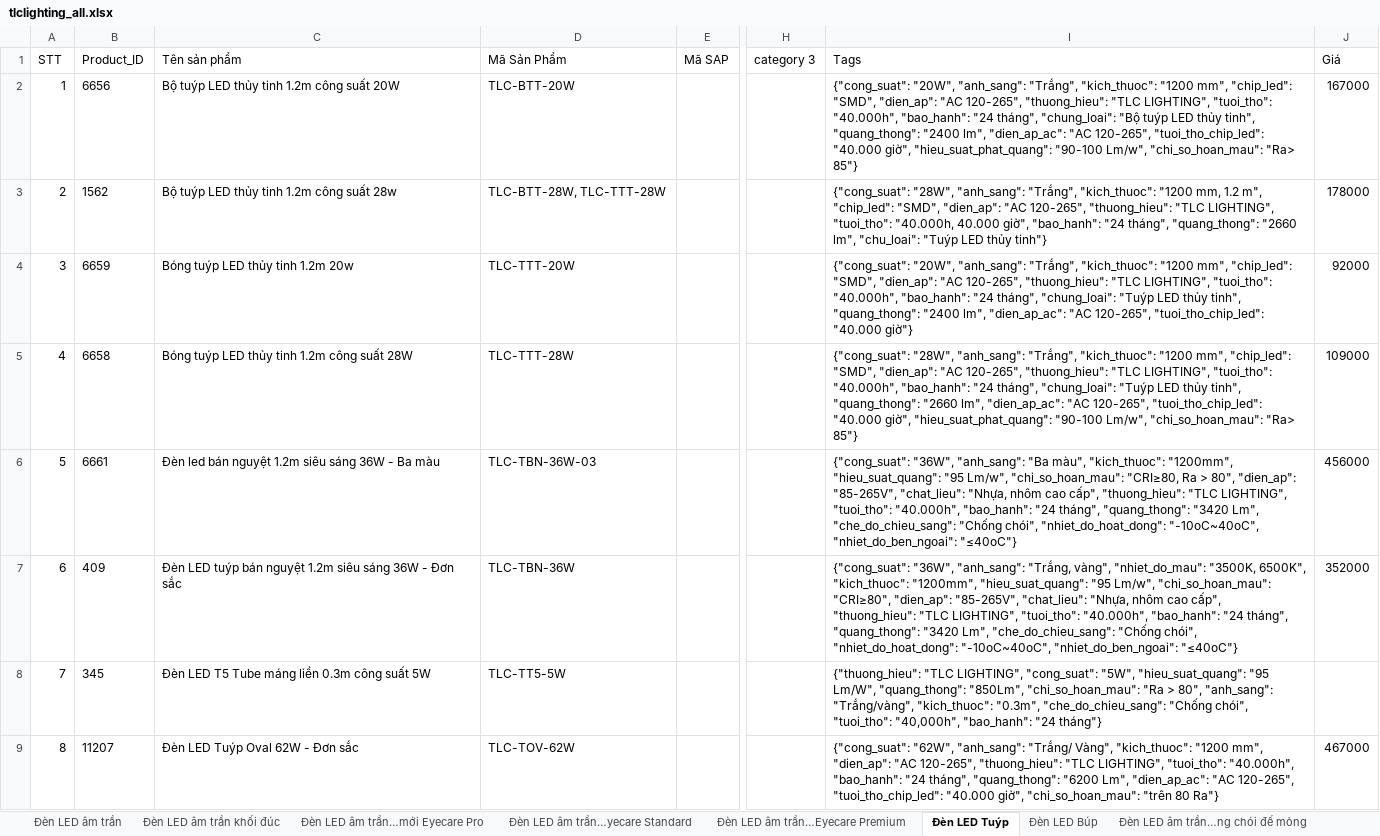
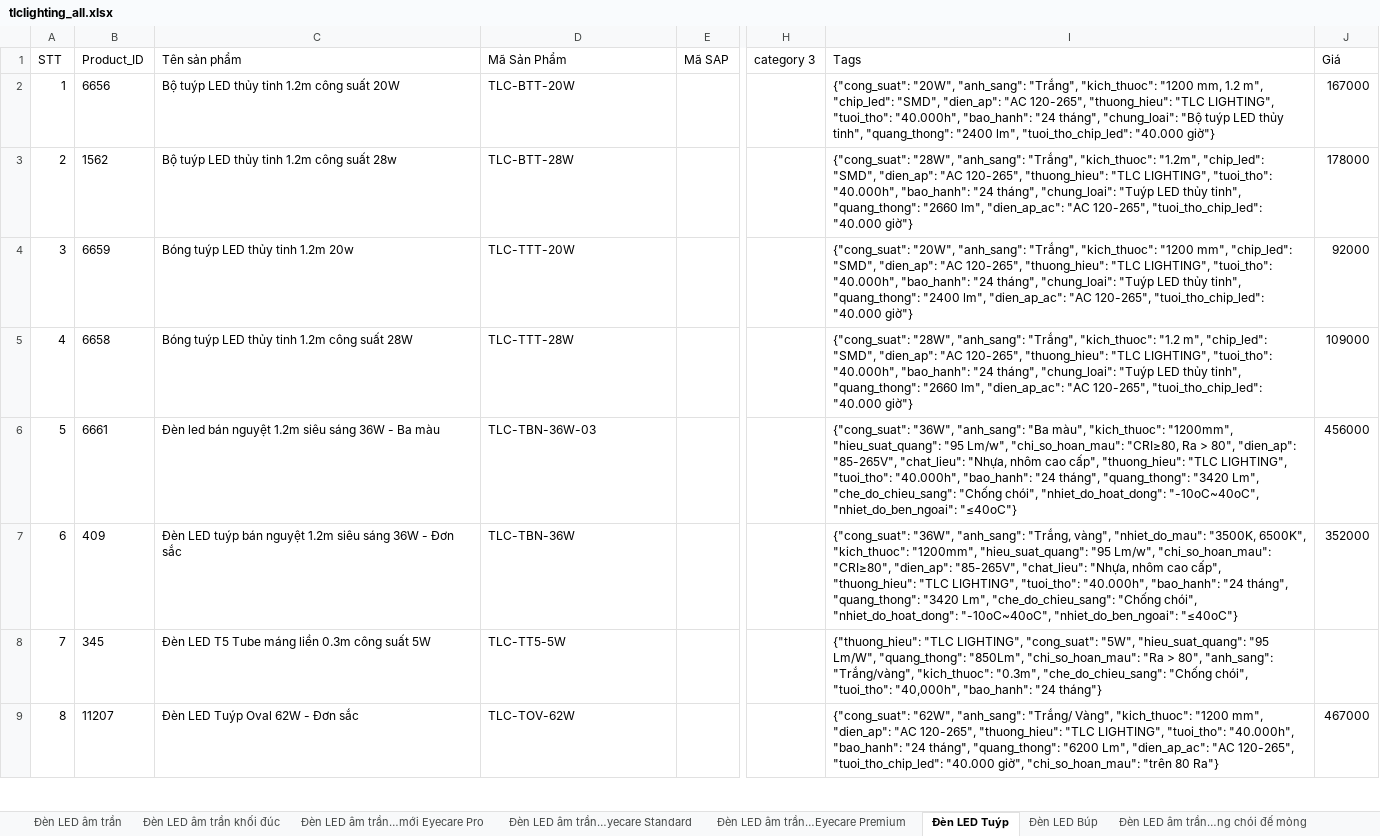
Before and after one commit to Vader7-166/rivals_crawl, an Excel workbook: output/tlclighting_all.xlsx, sheet Đèn LED Tuýp, drawn as a sheet; only a part is shown, gaps mark what is left out; values as stored, in another font and other column widths than the file's, no borders; the diff covers the shown part only; the diff names each change by its address in the sheet, - before the commit and + after, or states it on an @@ line.

```diff
--- a/output/tlclighting_all.xlsx (sheet Đèn LED Tuýp)
+++ b/output/tlclighting_all.xlsx (sheet Đèn LED Tuýp)
-I2 (Tags): …"kich_thuoc": "1200 mm", "chip_led": "SMD", "dien_ap": "AC 120-265", "thuong_hieu": "TLC LIGHTING", "tuoi_tho": "40.000h", "bao_hanh": "24 tháng", "chung_loai": "Bộ tuýp LED thủy tinh", "quang_thong": "2400 lm", "dien_ap_ac": "AC 120-265", "tuoi_tho_chip_led": "40.000 giờ", "hieu_suat_phat_quang": "90-100 Lm/w", "chi_so_hoan_mau": "Ra> 85"}
+I2 (Tags): …"kich_thuoc": "1200 mm, 1.2 m", "chip_led": "SMD", "dien_ap": "AC 120-265", "thuong_hieu": "TLC LIGHTING", "tuoi_tho": "40.000h", "bao_hanh": "24 tháng", "chung_loai": "Bộ tuýp LED thủy tinh", "quang_thong": "2400 lm", "tuoi_tho_chip_led": "40.000 giờ"}
-D3 (Mã Sản Phẩm): TLC-BTT-28W, TLC-TTT-28W
+D3 (Mã Sản Phẩm): TLC-BTT-28W
-I3 (Tags): …"Trắng", "kich_thuoc": "1200 mm, 1.2 m", "chip_led": "SMD", "dien_ap": "AC 120-265", "thuong_hieu": "TLC LIGHTING", "tuoi_tho": "40.000h, 40.000 giờ", "bao_hanh": "24 tháng", "quang_thong": "2660 lm", "chu_loai": "Tuýp LED thủy tinh"}
+I3 (Tags): …"Trắng", "kich_thuoc": "1.2m", "chip_led": "SMD", "dien_ap": "AC 120-265", "thuong_hieu": "TLC LIGHTING", "tuoi_tho": "40.000h", "bao_hanh": "24 tháng", "chung_loai": "Tuýp LED thủy tinh", "quang_thong": "2660 lm", "dien_ap_ac": "AC 120-265", "tuoi_tho_chip_led": "40.000 giờ"}
-I5 (Tags): …"Trắng", "kich_thuoc": "1200 mm", "chip_led": "SMD", "dien_ap": "AC 120-265", "thuong_hieu": "TLC LIGHTING", "tuoi_tho": "40.000h", "bao_hanh": "24 tháng", "chung_loai": "Tuýp LED thủy tinh", "quang_thong": "2660 lm", "dien_ap_ac": "AC 120-265", "tuoi_tho_chip_led": "40.000 giờ", "hieu_suat_phat_quang": "90-100 Lm/w", "chi_so_hoan_mau": "Ra> 85"}
+I5 (Tags): …"Trắng", "kich_thuoc": "1.2 m", "chip_led": "SMD", "dien_ap": "AC 120-265", "thuong_hieu": "TLC LIGHTING", "tuoi_tho": "40.000h", "bao_hanh": "24 tháng", "chung_loai": "Tuýp LED thủy tinh", "quang_thong": "2660 lm", "dien_ap_ac": "AC 120-265", "tuoi_tho_chip_led": "40.000 giờ"}
```
Also changed, not shown: 17 edited cells elsewhere in this sheet, sheet QUẠT TRẦN, sheet Đèn LED ốp trần, sheet Đèn LED âm trần khối đúc, sheet Đèn LED âm trần…ặt cong đế mỏng, sheet Đèn LED tường, sheet Đèn pha LED, 29 more sheets, 43 other files.
